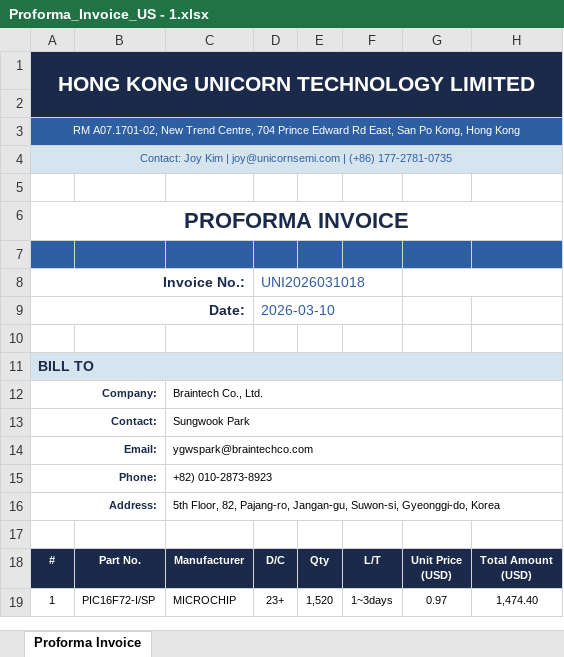
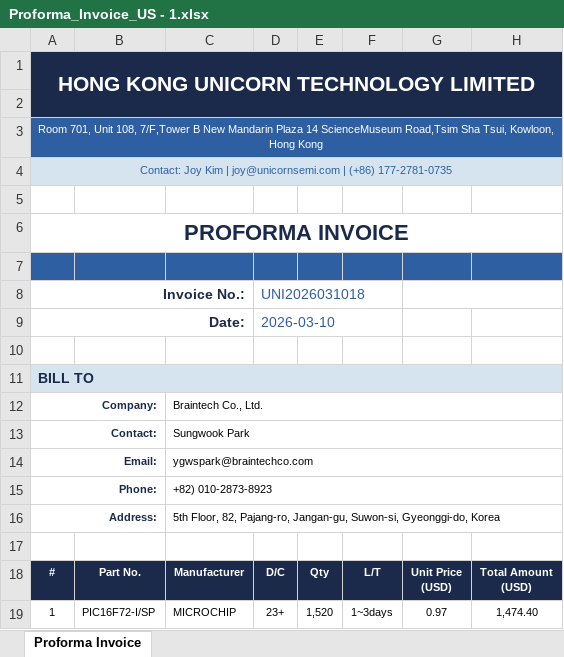
Before and after one commit to kimking519/UniUltraOpenPlatForm-Up, an Excel workbook: templates/pi/Proforma_Invoice_US - 1.xlsx, sheet Proforma Invoice, drawn as a sheet; values as stored, in another font and other column widths than the file's, no borders; the diff names each change by its address in the sheet, - before the commit and + after, or states it on an @@ line.

```diff
--- a/templates/pi/Proforma_Invoice_US - 1.xlsx (sheet Proforma Invoice)
+++ b/templates/pi/Proforma_Invoice_US - 1.xlsx (sheet Proforma Invoice)
-A3 (Invoice No.:): RM A07.1701-02, New Trend Centre, 704 Prince Edward Rd East, San Po Kong, Hong Kong
+A3 (Invoice No.:): Room 701, Unit 108, 7/F,Tower B New Mandarin Plaza 14 ScienceMuseum Road,Tsim Sha Tsui, Kowloon, Hong Kong
```
Also changed, not shown: templates/pi/Proforma_Invoice_US - 2.xlsx.
